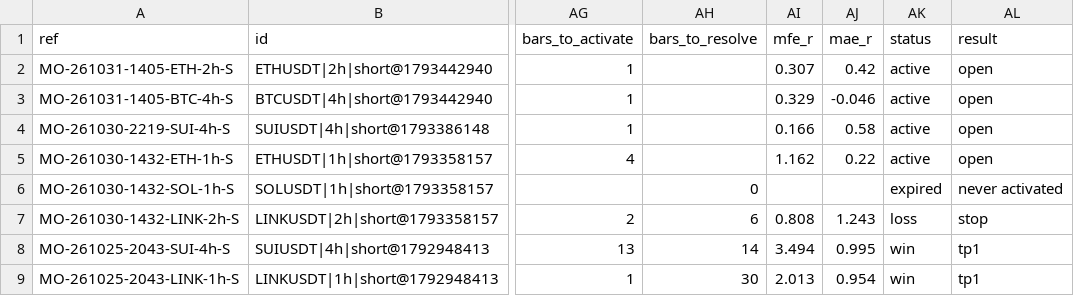
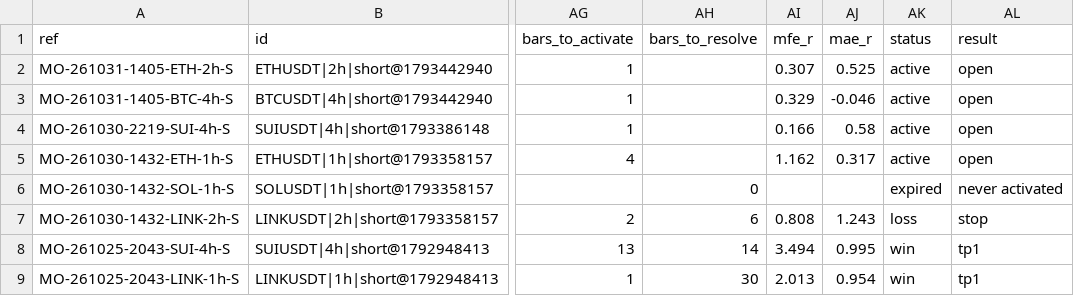
Before and after one commit to msmadanni88/market-observatory, a CSV file: brief/signals.csv, drawn as a sheet; only a part is shown, gaps mark what is left out; the diff names each change by its address in the sheet, - before the commit and + after, or states it on an @@ line.

```diff
--- a/brief/signals.csv
+++ b/brief/signals.csv
-AJ2 (mae_r): 0.42
+AJ2 (mae_r): 0.525
-AJ5 (mae_r): 0.22
+AJ5 (mae_r): 0.317
```
Also changed, not shown: 1 other file.
